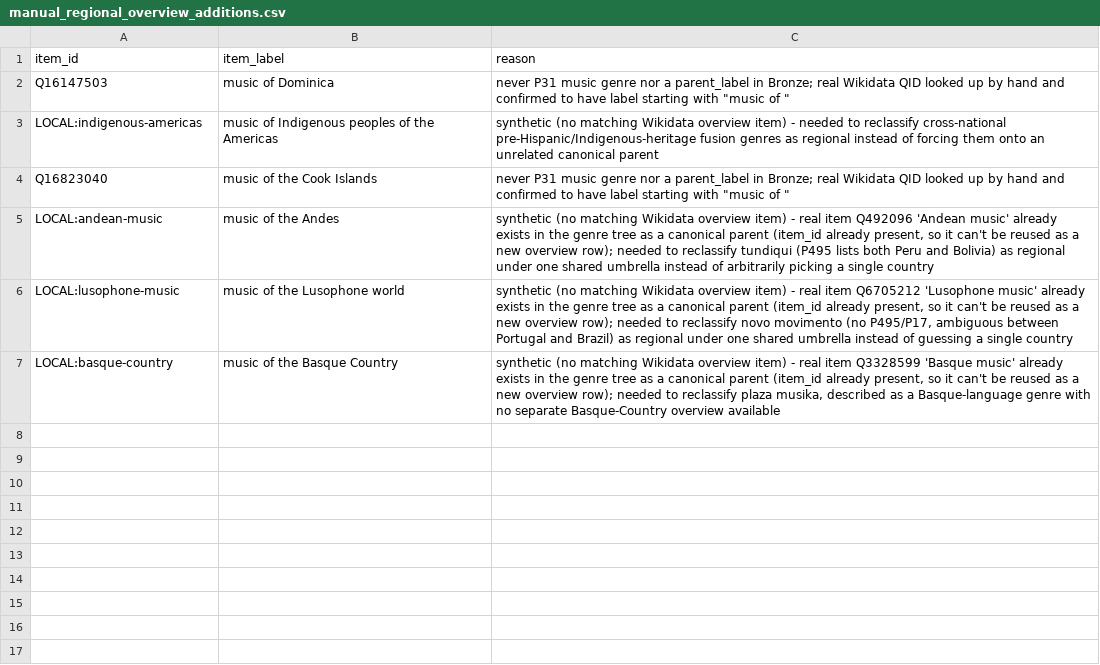
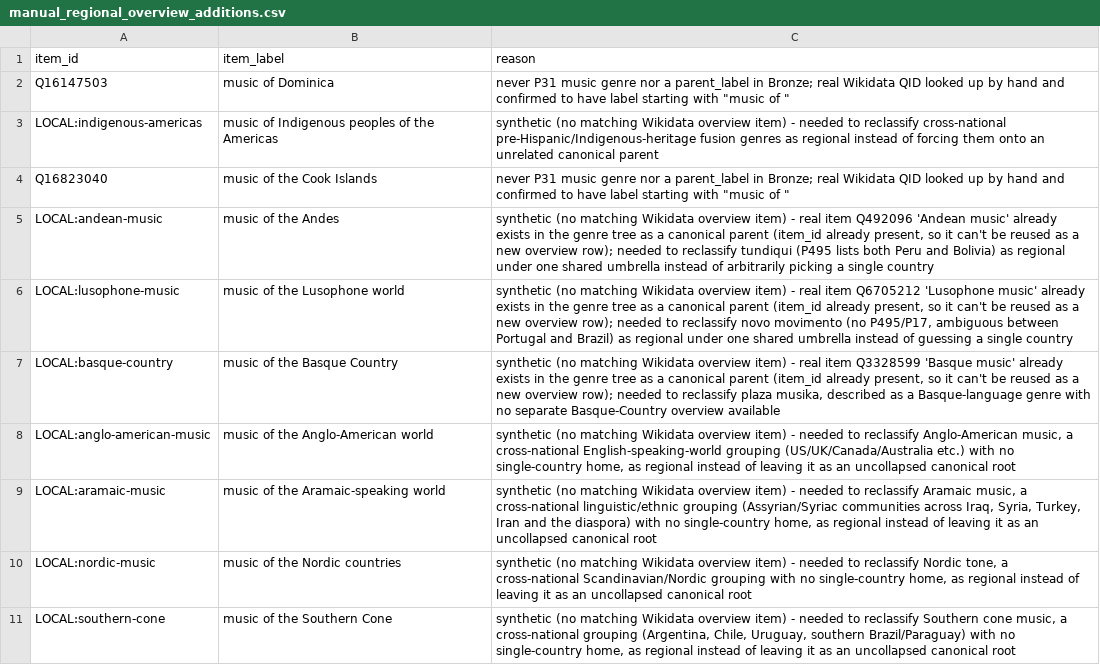
Before and after one commit to BehindTheMusicTree/the-music-tree-pipelines, a CSV file: pipelines/wikidata/src/wikidata/silver/manual_regional_overview_additions.csv, drawn as a sheet; the diff names each change by its address in the sheet, - before the commit and + after, or states it on an @@ line.

```diff
--- a/pipelines/wikidata/src/wikidata/silver/manual_regional_overview_additions.csv
+++ b/pipelines/wikidata/src/wikidata/silver/manual_regional_overview_additions.csv
+row 8: LOCAL:anglo-american-music | music of the Anglo-American world | synthetic (no matching Wikidata overview item) - needed to reclassify Anglo-American music, a cross-national English-speaking-world grouping (US/UK/Canada/Australia etc.) with no single-country home, as regional instead of leaving it as an uncollapsed canonical root
+row 9: LOCAL:aramaic-music | music of the Aramaic-speaking world | synthetic (no matching Wikidata overview item) - needed to reclassify Aramaic music, a cross-national linguistic/ethnic grouping (Assyrian/Syriac communities across Iraq, Syria, Turkey, Iran and the diaspora) with no single-country home, as regional instead of leaving it as an uncollapsed canonical root
+row 10: LOCAL:nordic-music | music of the Nordic countries | synthetic (no matching Wikidata overview item) - needed to reclassify Nordic tone, a cross-national Scandinavian/Nordic grouping with no single-country home, as regional instead of leaving it as an uncollapsed canonical root
+row 11: LOCAL:southern-cone | music of the Southern Cone | synthetic (no matching Wikidata overview item) - needed to reclassify Southern cone music, a cross-national grouping (Argentina, Chile, Uruguay, southern Brazil/Paraguay) with no single-country home, as regional instead of leaving it as an uncollapsed canonical root
```
Also changed, not shown: pipelines/wikidata/src/wikidata/silver/manual_canonical_parents.csv, pipelines/wikidata/src/wikidata/silver/manual_regional_overrides.csv, 8 other files.
